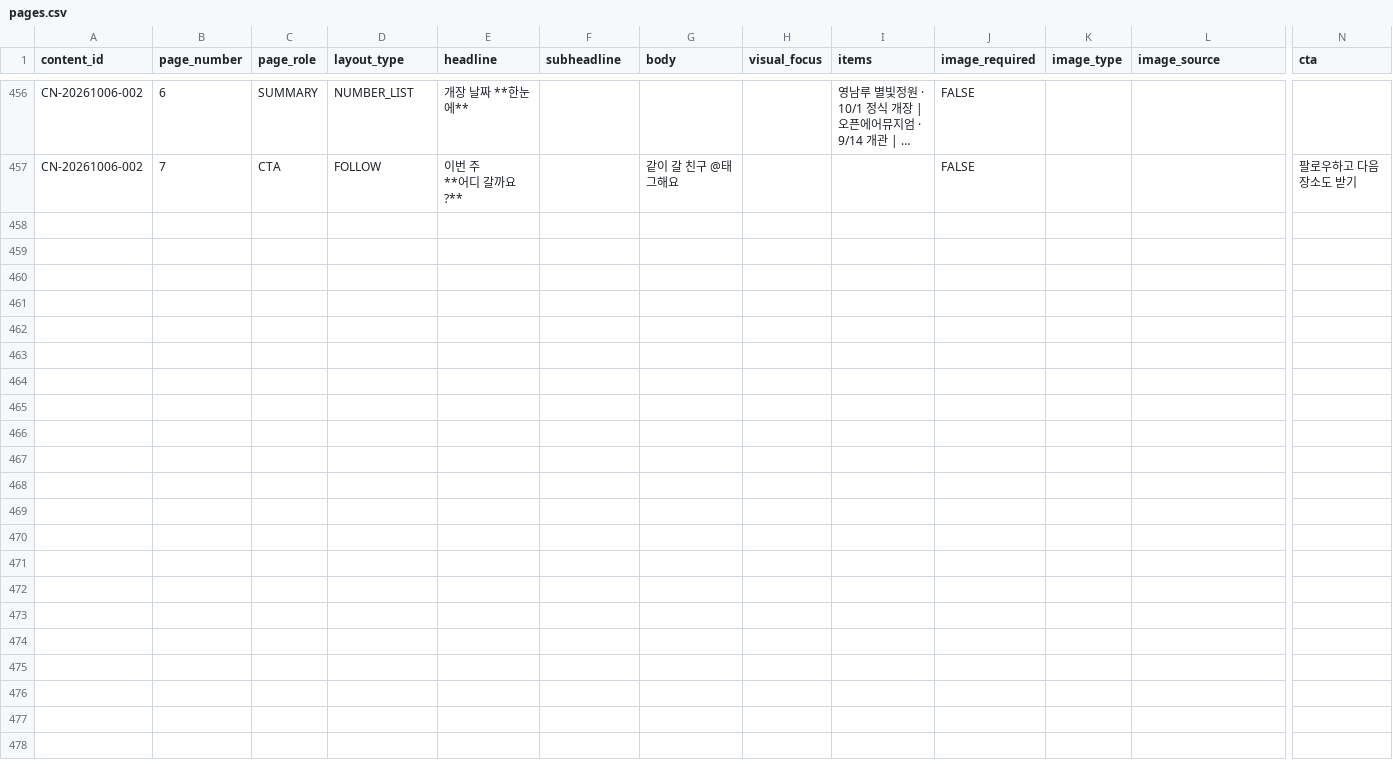
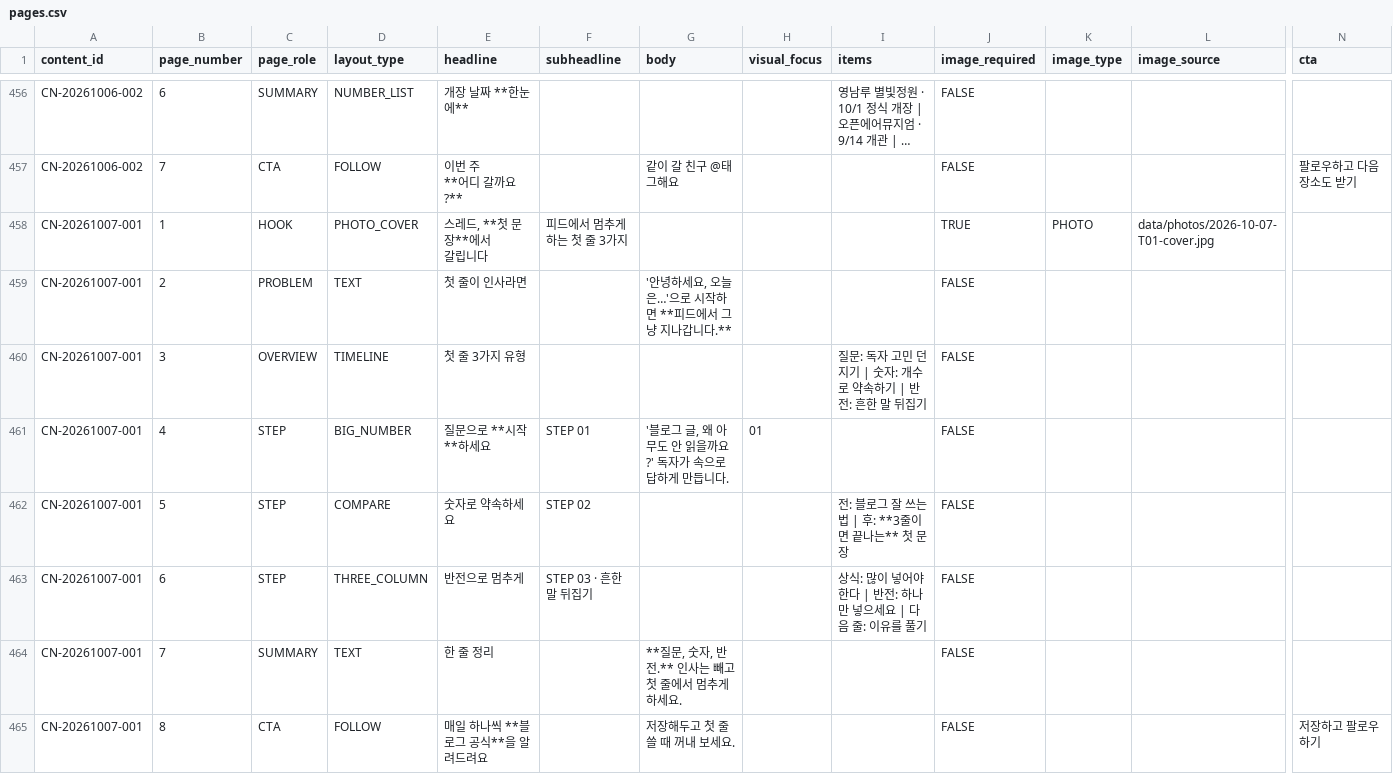
Before and after one commit to oeoeoe3576-byte/ongrowth, a CSV file: data/planner/pages.csv, drawn as a sheet; only a part is shown, gaps mark what is left out; long unchanged cells end in …; rows hold the shown columns only; ↵ is a line break in a cell; the diff names each change by its address in the sheet, - before the commit and + after, or states it on an @@ line.

```diff
--- a/data/planner/pages.csv
+++ b/data/planner/pages.csv
+row 458: CN-20261007-001 | 1 | HOOK | PHOTO_COVER | 스레드, **첫 문장**에서 ↵ 갈립니다 | 피드에서 멈추게 하는 첫 줄 3가지 |  |  |  | TRUE | PHOTO | data/photos/2026-10-07-T01-cover.jpg
+row 459: CN-20261007-001 | 2 | PROBLEM | TEXT | 첫 줄이 인사라면 |  | '안녕하세요, 오늘은…'으로 시작하면 **피드에서 그냥 지나갑니다.** |  |  | FALSE
+row 460: CN-20261007-001 | 3 | OVERVIEW | TIMELINE | 첫 줄 3가지 유형 |  |  |  | 질문: 독자 고민 던지기 | 숫자: 개수로 약속하기 | 반전: 흔한 말 뒤집기 | FALSE
+row 461: CN-20261007-001 | 4 | STEP | BIG_NUMBER | 질문으로 **시작**하세요 | STEP 01 | '블로그 글, 왜 아무도 안 읽을까요?' 독자가 속으로 답하게 만듭니다. | 01 |  | FALSE
+row 462: CN-20261007-001 | 5 | STEP | COMPARE | 숫자로 약속하세요 | STEP 02 |  |  | 전: 블로그 잘 쓰는 법 | 후: **3줄이면 끝나는** 첫 문장 | FALSE
+row 463: CN-20261007-001 | 6 | STEP | THREE_COLUMN | 반전으로 멈추게 | STEP 03 · 흔한 말 뒤집기 |  |  | 상식: 많이 넣어야 한다 | 반전: 하나만 넣으세요 | 다음 줄: 이유를 풀기 | FALSE
+row 464: CN-20261007-001 | 7 | SUMMARY | TEXT | 한 줄 정리 |  | **질문, 숫자, 반전.** 인사는 빼고 첫 줄에서 멈추게 하세요. |  |  | FALSE
+row 465: CN-20261007-001 | 8 | CTA | FOLLOW | 매일 하나씩 **블로그 공식**을 알려드려요 |  | 저장해두고 첫 줄 쓸 때 꺼내 보세요. |  |  | FALSE |  |  | 저장하고 팔로우하기
```
Also changed, not shown: data/planner/master.csv, 4 other files.
